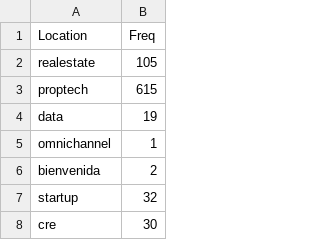
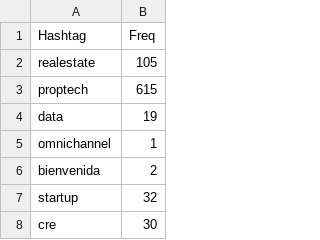
Before and after one commit to aariassanta/twitter-nlp, a CSV file: csv/hashtags.csv, drawn as a sheet; only a part is shown.

```diff
--- a/csv/hashtags.csv
+++ b/csv/hashtags.csv
@@ -1,2 +1,2 @@
-Location,Freq
+Hashtag,Freq
 realestate,105
```
Also changed, not shown: 4 other files.
